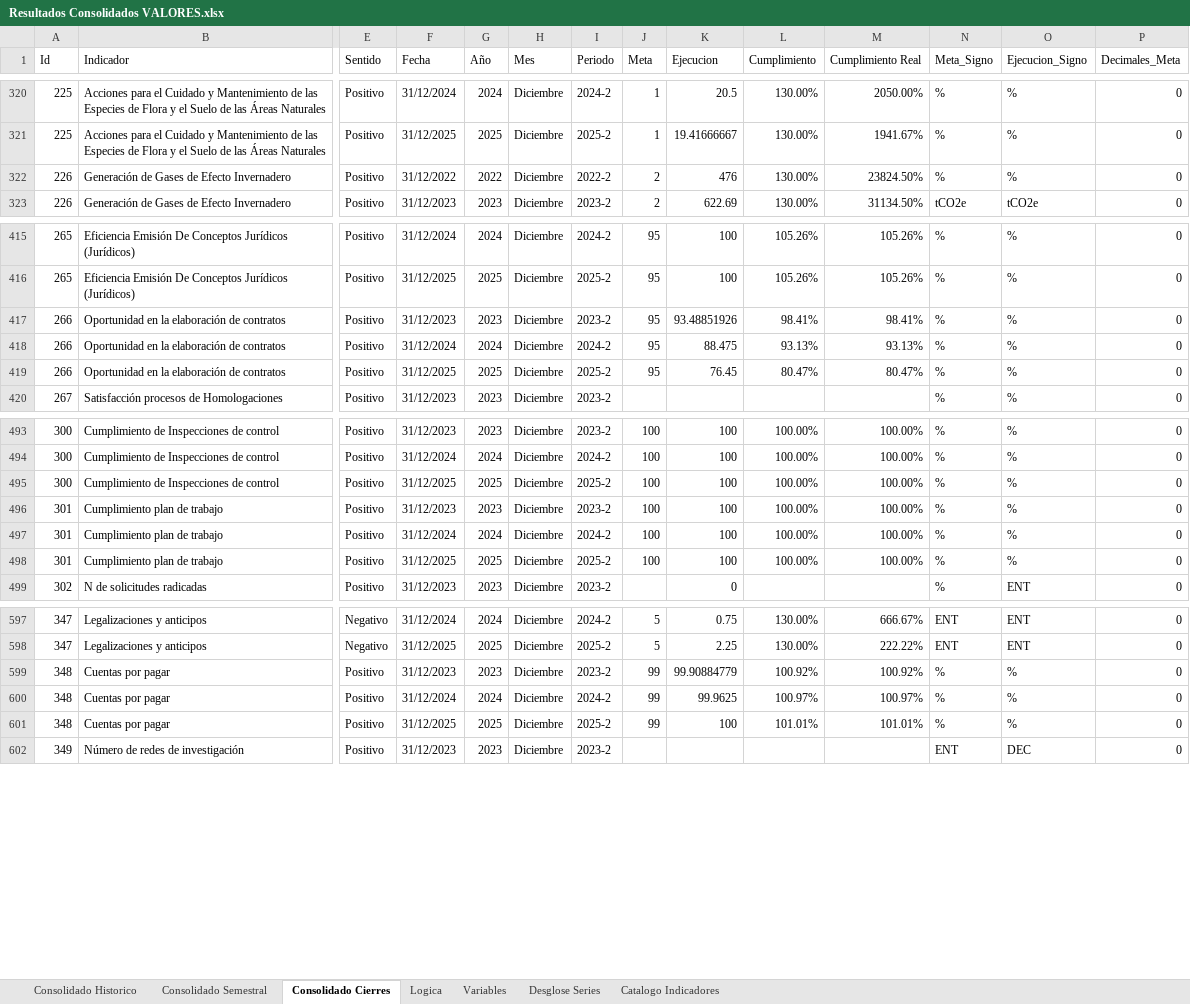
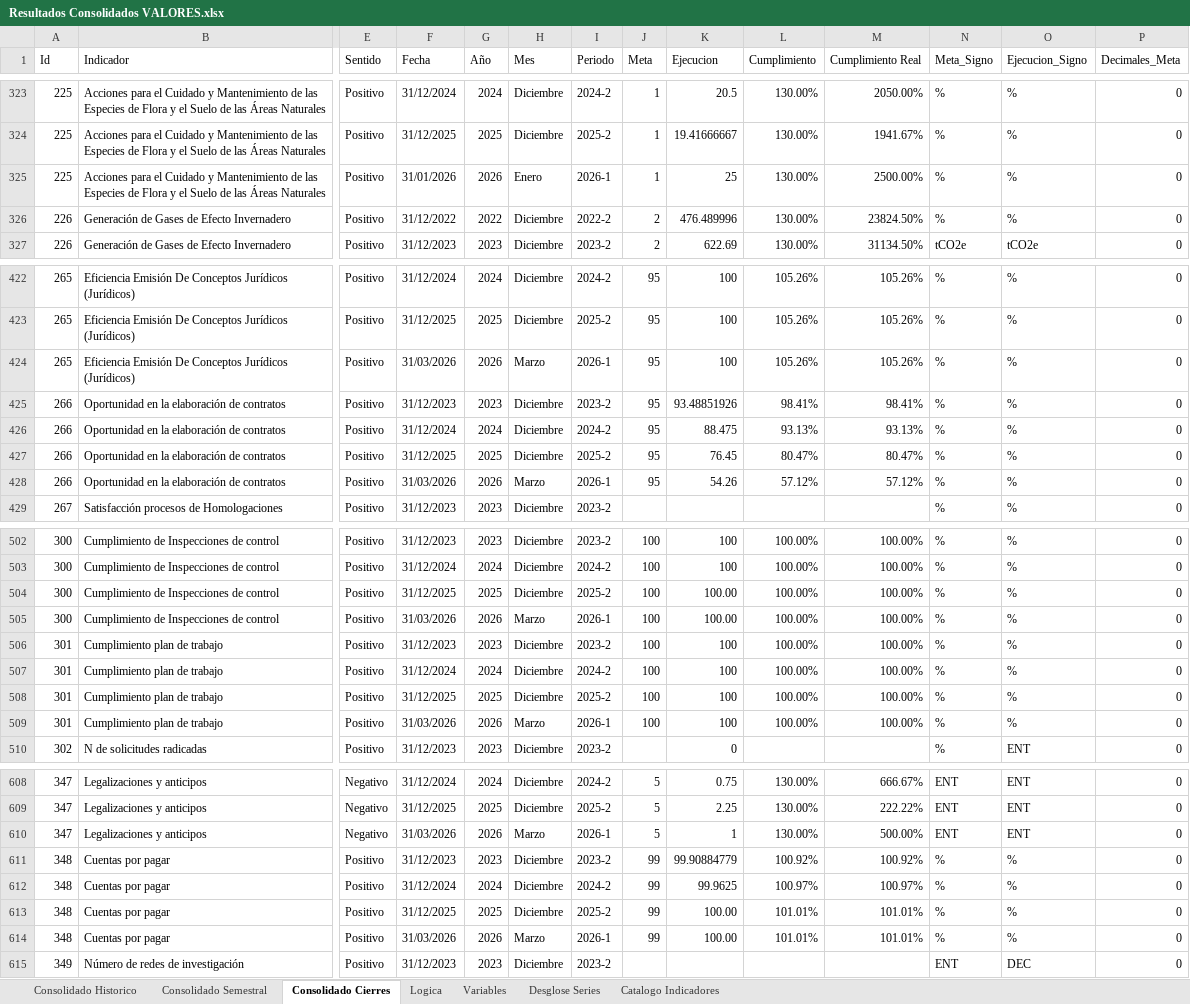
Before and after one commit to Ximena5745/Sistema_Indicadores_Poli, an Excel workbook: data/output/Resultados Consolidados VALORES.xlsx, sheet Consolidado Cierres, drawn as a sheet; only a part is shown, gaps mark what is left out; values as stored, in another font and other column widths than the file's, no cell formats; conditional formats not drawn; addresses are those after the commit; rows hold the shown columns only; the diff covers the shown part only; the diff names each change by its address in the sheet, - before the commit and + after, or states it on an @@ line.

```diff
--- a/data/output/Resultados Consolidados VALORES.xlsx (sheet Consolidado Cierres)
+++ b/data/output/Resultados Consolidados VALORES.xlsx (sheet Consolidado Cierres)
+row 325: 225 | Acciones para el Cuidado y Mantenimiento de las Especies de Flora y el Suelo de las Áreas Naturales | Positivo | 31/01/2026 | 2026 | Enero | 2026-1 | 1 | 25 | 130.00% | 2500.00% | % | % | 0
-K326 (Ejecucion): 476
+K326 (Ejecucion): 476.489996
+row 424: 265 | Eficiencia Emisión De Conceptos Jurídicos (Jurídicos) | Positivo | 31/03/2026 | 2026 | Marzo | 2026-1 | 95 | 100 | 105.26% | 105.26% | % | % | 0
+row 428: 266 | Oportunidad en la elaboración de contratos | Positivo | 31/03/2026 | 2026 | Marzo | 2026-1 | 95 | 54.26 | 57.12% | 57.12% | % | % | 0
-K504 (Ejecucion): 100
+K504 (Ejecucion): 100.00
+row 505: 300 | Cumplimiento de Inspecciones de control | Positivo | 31/03/2026 | 2026 | Marzo | 2026-1 | 100 | 100.00 | 100.00% | 100.00% | % | % | 0
+row 509: 301 | Cumplimiento plan de trabajo | Positivo | 31/03/2026 | 2026 | Marzo | 2026-1 | 100 | 100 | 100.00% | 100.00% | % | % | 0
+row 610: 347 | Legalizaciones y anticipos | Negativo | 31/03/2026 | 2026 | Marzo | 2026-1 | 5 | 1 | 130.00% | 500.00% | ENT | ENT | 0
-K613 (Ejecucion): 100
+K613 (Ejecucion): 100.00
+row 614: 348 | Cuentas por pagar | Positivo | 31/03/2026 | 2026 | Marzo | 2026-1 | 99 | 100.00 | 101.01% | 101.01% | % | % | 0
```
Also changed, not shown: 15 added rows and 150 edited cells elsewhere in this sheet, sheet Consolidado Historico, sheet Consolidado Semestral, sheet Catalogo Indicadores, cell formats, hidden cells, data/output/Resultados Consolidados.xlsx, data/raw/Fuentes Consolidadas/Indicadores Kawak.xlsx, 5 other files.
